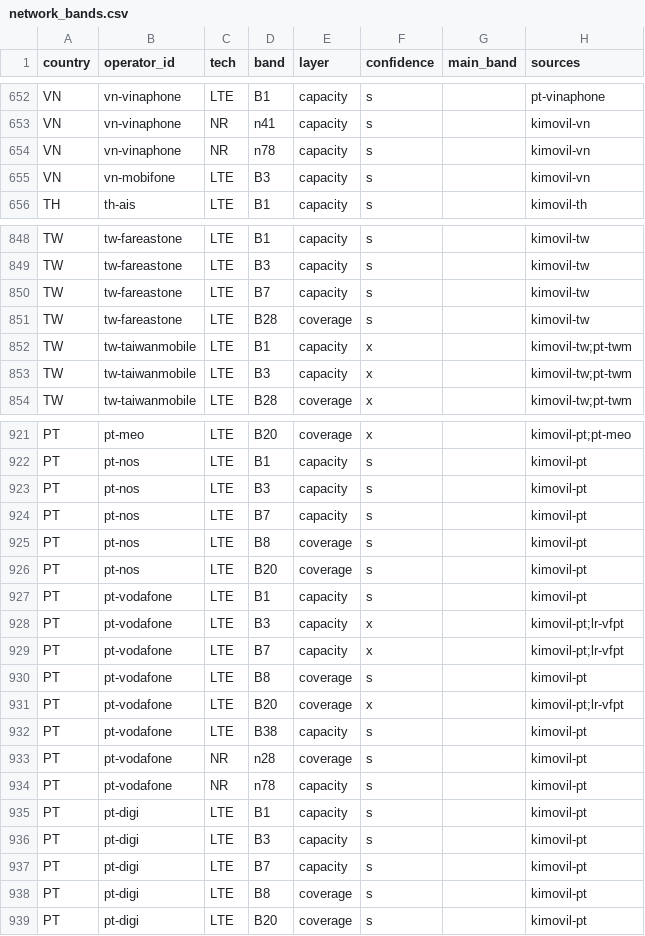
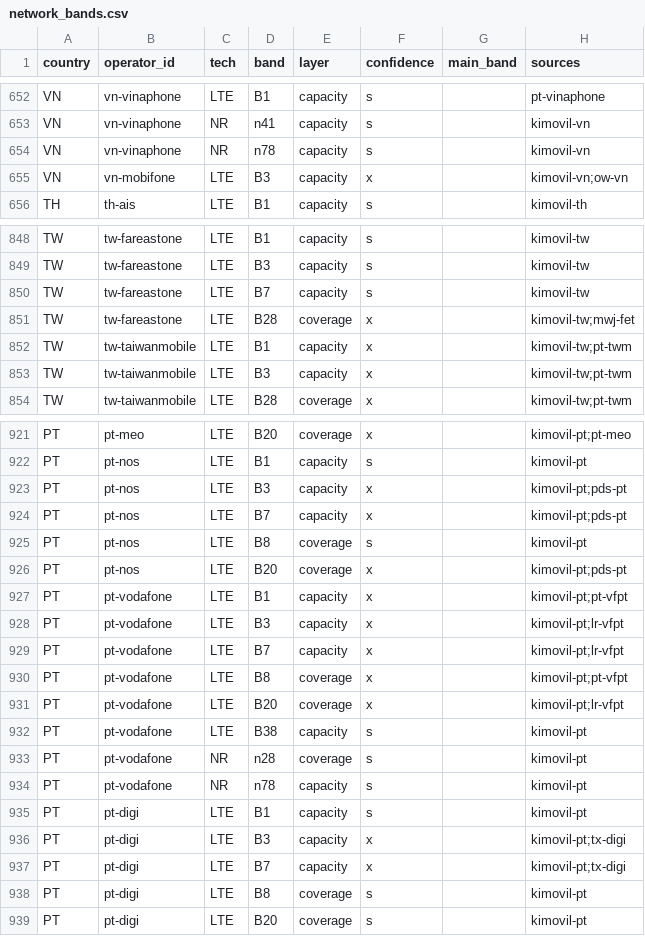
Before and after one commit to 365724-ctrl/band-atlas-data, a CSV file: data/network_bands.csv, drawn as a sheet; only a part is shown, gaps mark what is left out.

```diff
--- a/data/network_bands.csv
+++ b/data/network_bands.csv
@@ -654,3 +654,3 @@ VN,vn-vinaphone,NR,n41,capacity,s,,kimovil-vn
 VN,vn-vinaphone,NR,n78,capacity,s,,kimovil-vn
-VN,vn-mobifone,LTE,B3,capacity,s,,kimovil-vn
+VN,vn-mobifone,LTE,B3,capacity,x,,kimovil-vn;ow-vn
 TH,th-ais,LTE,B1,capacity,s,,kimovil-th
@@ -850,3 +850,3 @@ TW,tw-fareastone,LTE,B3,capacity,s,,kimovil-tw
 TW,tw-fareastone,LTE,B7,capacity,s,,kimovil-tw
-TW,tw-fareastone,LTE,B28,coverage,s,,kimovil-tw
+TW,tw-fareastone,LTE,B28,coverage,x,,kimovil-tw;mwj-fet
 TW,tw-taiwanmobile,LTE,B1,capacity,x,,kimovil-tw;pt-twm
@@ -922,10 +922,10 @@ PT,pt-meo,LTE,B20,coverage,x,,kimovil-pt;pt-meo
 PT,pt-nos,LTE,B1,capacity,s,,kimovil-pt
-PT,pt-nos,LTE,B3,capacity,s,,kimovil-pt
-PT,pt-nos,LTE,B7,capacity,s,,kimovil-pt
+PT,pt-nos,LTE,B3,capacity,x,,kimovil-pt;pds-pt
+PT,pt-nos,LTE,B7,capacity,x,,kimovil-pt;pds-pt
 PT,pt-nos,LTE,B8,coverage,s,,kimovil-pt
-PT,pt-nos,LTE,B20,coverage,s,,kimovil-pt
-PT,pt-vodafone,LTE,B1,capacity,s,,kimovil-pt
+PT,pt-nos,LTE,B20,coverage,x,,kimovil-pt;pds-pt
+PT,pt-vodafone,LTE,B1,capacity,x,,kimovil-pt;pt-vfpt
 PT,pt-vodafone,LTE,B3,capacity,x,,kimovil-pt;lr-vfpt
 PT,pt-vodafone,LTE,B7,capacity,x,,kimovil-pt;lr-vfpt
-PT,pt-vodafone,LTE,B8,coverage,s,,kimovil-pt
+PT,pt-vodafone,LTE,B8,coverage,x,,kimovil-pt;pt-vfpt
 PT,pt-vodafone,LTE,B20,coverage,x,,kimovil-pt;lr-vfpt
@@ -935,4 +935,4 @@ PT,pt-vodafone,NR,n78,capacity,s,,kimovil-pt
 PT,pt-digi,LTE,B1,capacity,s,,kimovil-pt
-PT,pt-digi,LTE,B3,capacity,s,,kimovil-pt
-PT,pt-digi,LTE,B7,capacity,s,,kimovil-pt
+PT,pt-digi,LTE,B3,capacity,x,,kimovil-pt;tx-digi
+PT,pt-digi,LTE,B7,capacity,x,,kimovil-pt;tx-digi
 PT,pt-digi,LTE,B8,coverage,s,,kimovil-pt
```
Also changed, not shown: data/model_verdicts.csv, data/sources.csv, 2 other files.
